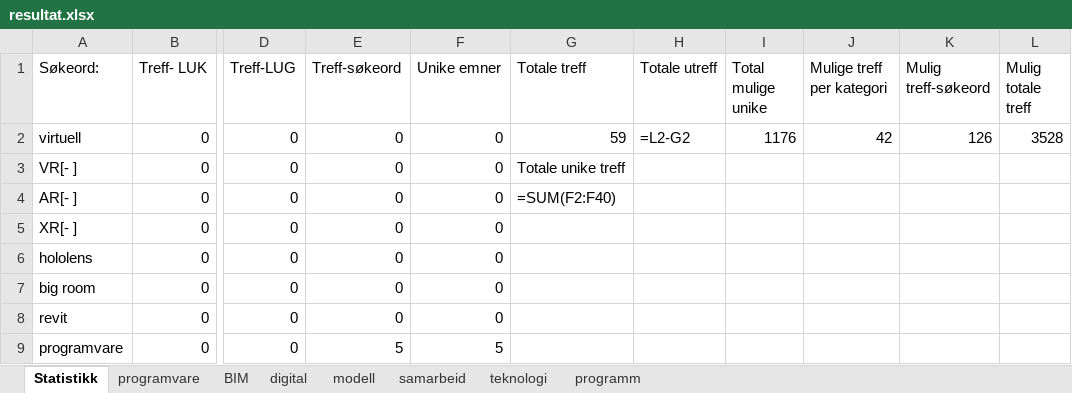
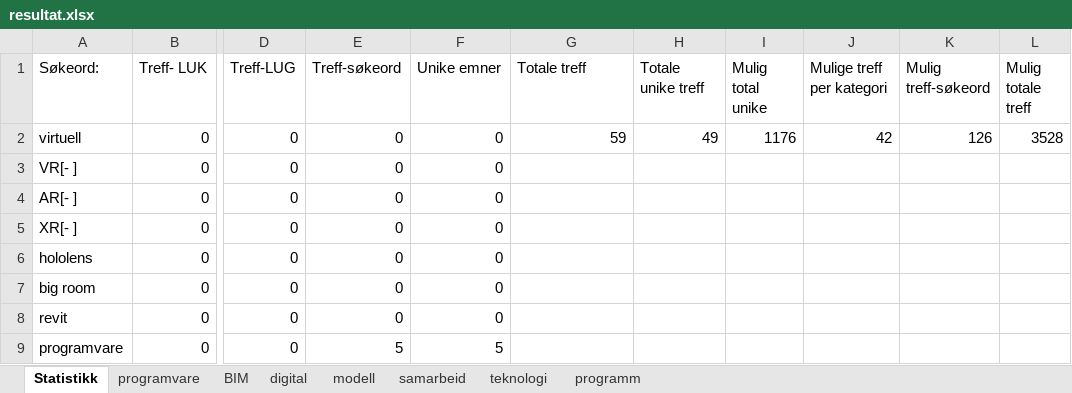
Before and after one commit to stianfuru/DIKU, an Excel workbook: resultat.xlsx, sheet Statistikk, drawn as a sheet; only a part is shown, gaps mark what is left out; values as stored, in another font and other column widths than the file's, no borders; formulas without a stored value are shown as written; charts and pictures not drawn; the diff names each change by its address in the sheet, - before the commit and + after, or states it on an @@ line.

```diff
--- a/resultat.xlsx (sheet Statistikk)
+++ b/resultat.xlsx (sheet Statistikk)
-H1: Totale utreff
+H1: Totale unike treff
-I1: Total mulige unike
+I1: Mulig total unike
-H2 (Totale unike treff): =L2-G2
+H2 (Totale unike treff): 49
-G3 (Totale treff): Totale unike treff
+G3 (Totale treff): (empty)
-G4 (Totale treff): =SUM(F2:F40)
+G4 (Totale treff): (empty)
```
Also changed, not shown: charts or pictures, 1 other file.
